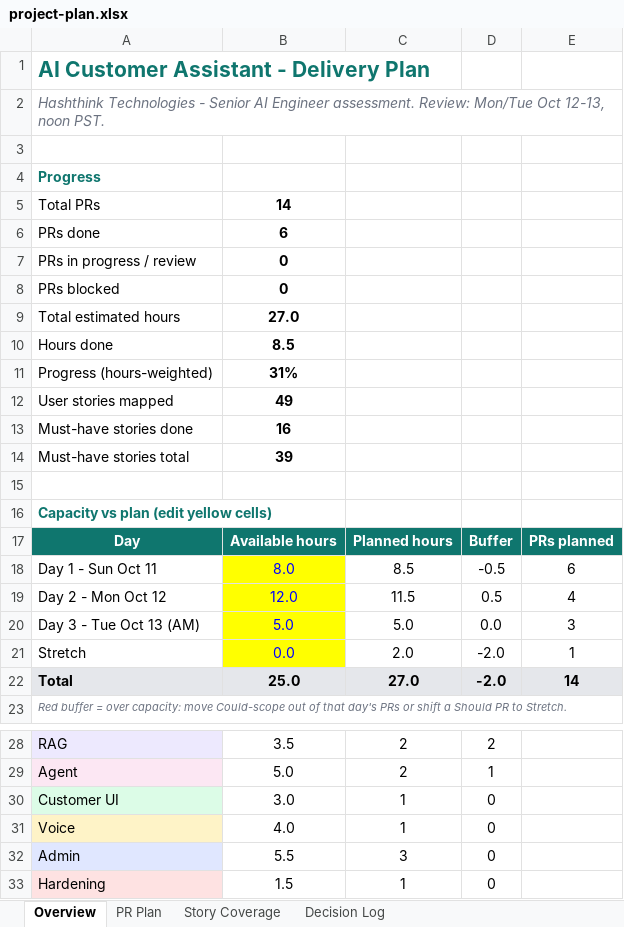
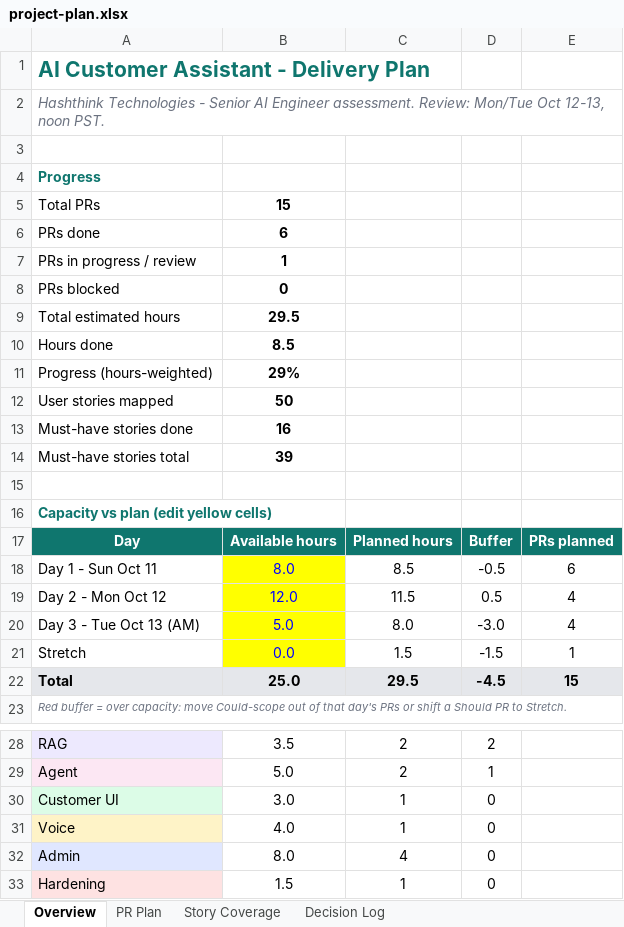
Before and after one commit to mohamedhamedd/ai-customer-assistant, an Excel workbook: docs/project-plan.xlsx, sheet Overview, drawn as a sheet; only a part is shown, gaps mark what is left out; values as stored, in another font and other column widths than the file's, no borders; conditional formats not drawn; the diff names each change by its address in the sheet, - before the commit and + after, or states it on an @@ line.

```diff
--- a/docs/project-plan.xlsx (sheet Overview)
+++ b/docs/project-plan.xlsx (sheet Overview)
-B5: 14
+B5: 15
-B7: 0
+B7: 1
-B9: 27.0
+B9: 29.5
-B11: 31%
+B11: 29%
-B12: 49
+B12: 50
-C20: 5.0
+C20: 8.0
-D20: 0.0
+D20: -3.0
-E20: 3
+E20: 4
-C21: 2.0
+C21: 1.5
-D21: -2.0
+D21: -1.5
-C22: 27.0
+C22: 29.5
-D22: -2.0
+D22: -4.5
-E22: 14
+E22: 15
-B32: 5.5
+B32: 8.0
-C32: 3
+C32: 4
```
Also changed, not shown: sheet PR Plan, sheet Story Coverage, sheet Decision Log, formulas that keep their value, 1 other file.
